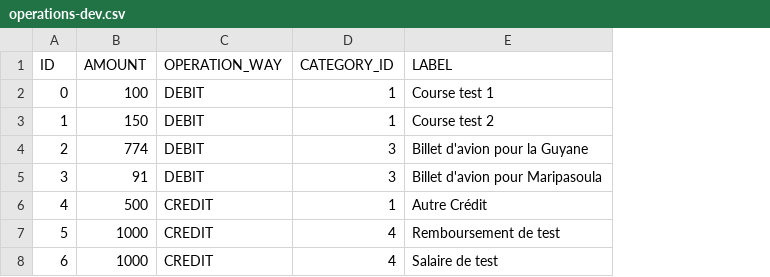
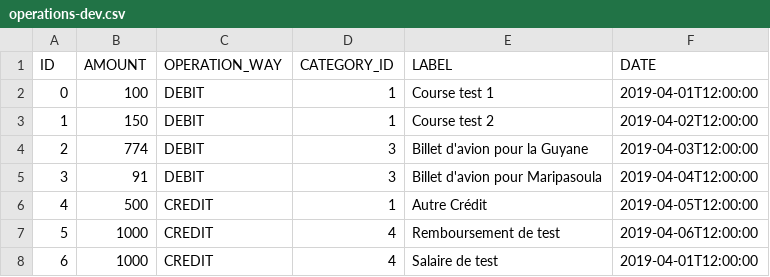
Before and after one commit to mathieu-rolland/BankManager, a CSV file: src/main/resources/config/db/data/operations-dev.csv, drawn as a sheet; the diff names each change by its address in the sheet, - before the commit and + after, or states it on an @@ line.

```diff
--- a/src/main/resources/config/db/data/operations-dev.csv
+++ b/src/main/resources/config/db/data/operations-dev.csv
+column F (DATE), rows 2-8: 2019-04-01T12:00:00 | 2019-04-02T12:00:00 | 2019-04-03T12:00:00 | 2019-04-04T12:00:00 | 2019-04-05T12:00:00 | 2019-04-06T12:00:00 | 2019-04-01T12:00:00
```
Also changed, not shown: 9 other files.
